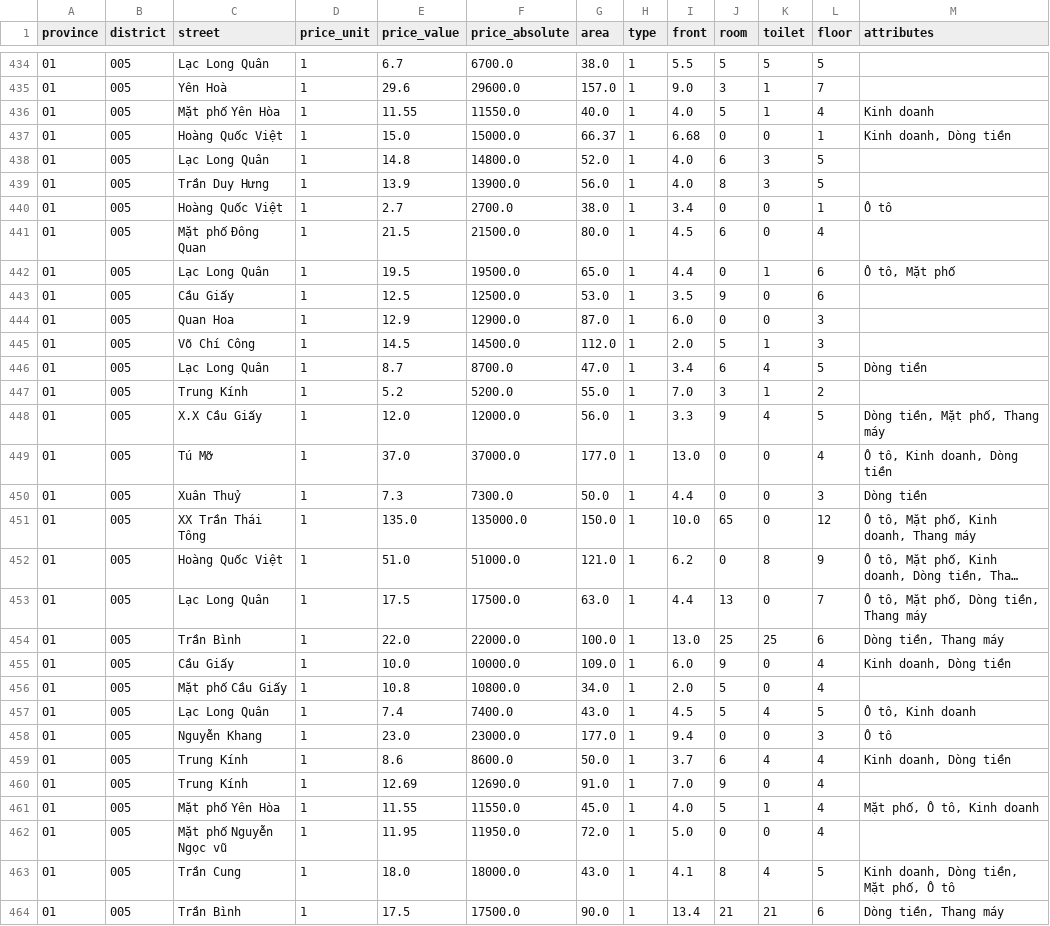
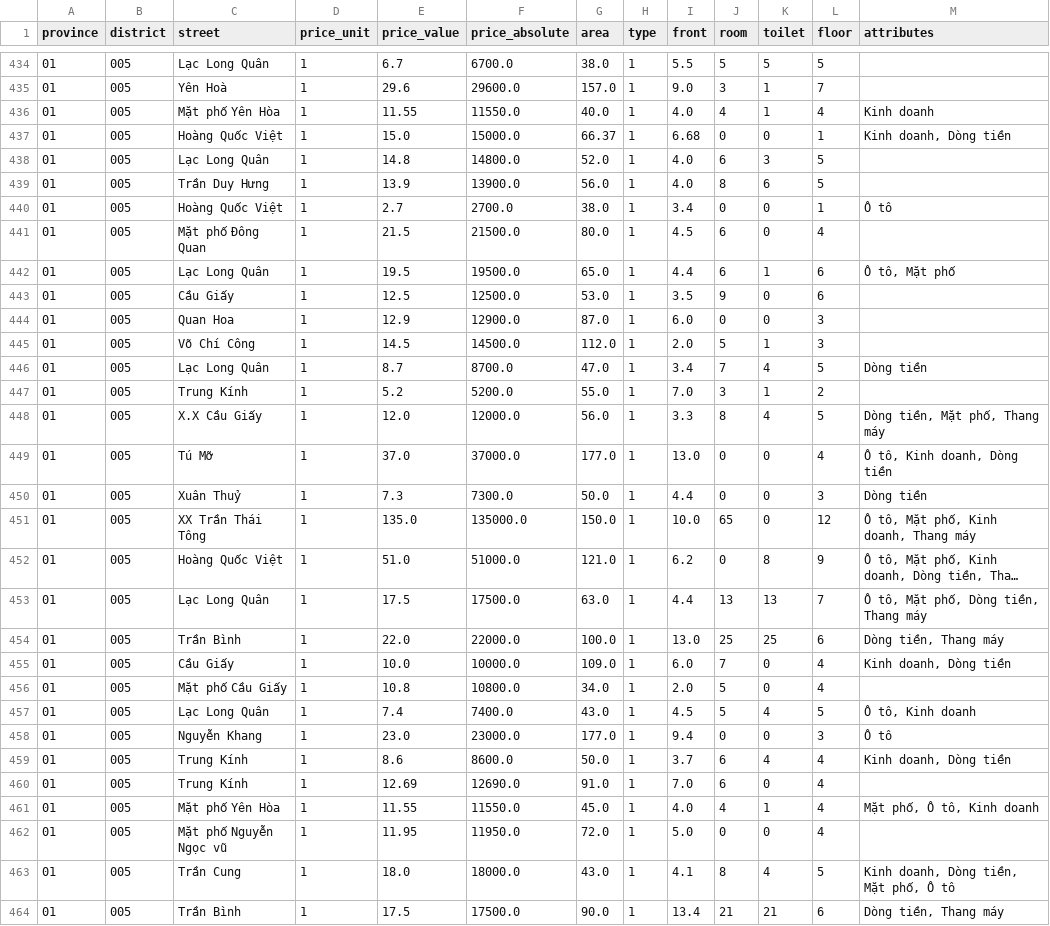
Before and after one commit to quanghuyqtrg/Price, a CSV file: output.csv, drawn as a sheet; only a part is shown, gaps mark what is left out; long unchanged cells end in …; the diff covers the shown part only; the diff names each change by its address in the sheet, - before the commit and + after, or states it on an @@ line.

Commit message:
Update output.csv

```diff
--- a/output.csv
+++ b/output.csv
-J436 (room): 5
+J436 (room): 4
-K439 (toilet): 3
+K439 (toilet): 6
-J442 (room): 0
+J442 (room): 6
-J446 (room): 6
+J446 (room): 7
-J448 (room): 9
+J448 (room): 8
-K453 (toilet): 0
+K453 (toilet): 13
-J455 (room): 9
+J455 (room): 7
-J460 (room): 9
+J460 (room): 6
-J461 (room): 5
+J461 (room): 4
```
Also changed, not shown: 171 edited cells elsewhere in this file.
